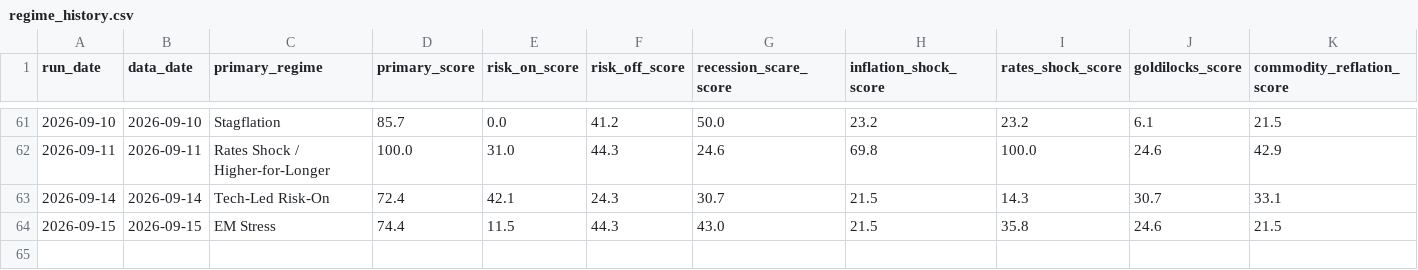
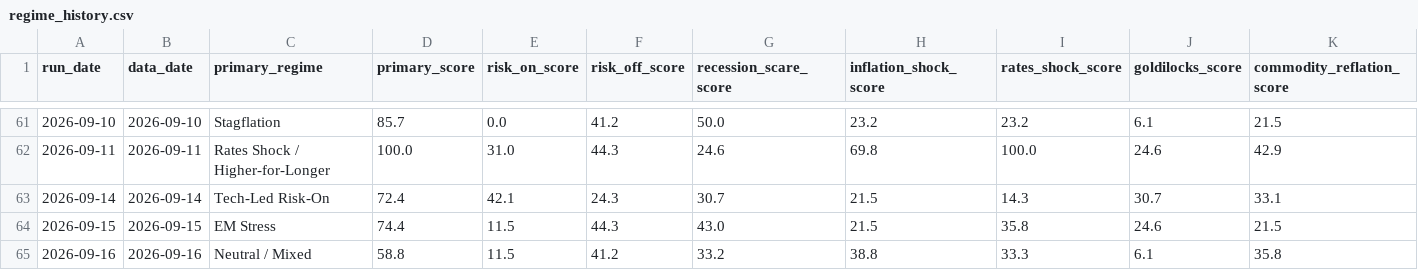
Before and after one commit to flav7557/macro-regime-dashboard, a CSV file: data/regime_history.csv, drawn as a sheet; only a part is shown, gaps mark what is left out; rows hold the shown columns only; the diff names each change by its address in the sheet, - before the commit and + after, or states it on an @@ line.

```diff
--- a/data/regime_history.csv
+++ b/data/regime_history.csv
+row 65: 2026-09-16 | 2026-09-16 | Neutral / Mixed | 58.8 | 11.5 | 41.2 | 33.2 | 38.8 | 33.3 | 6.1 | 35.8
```
